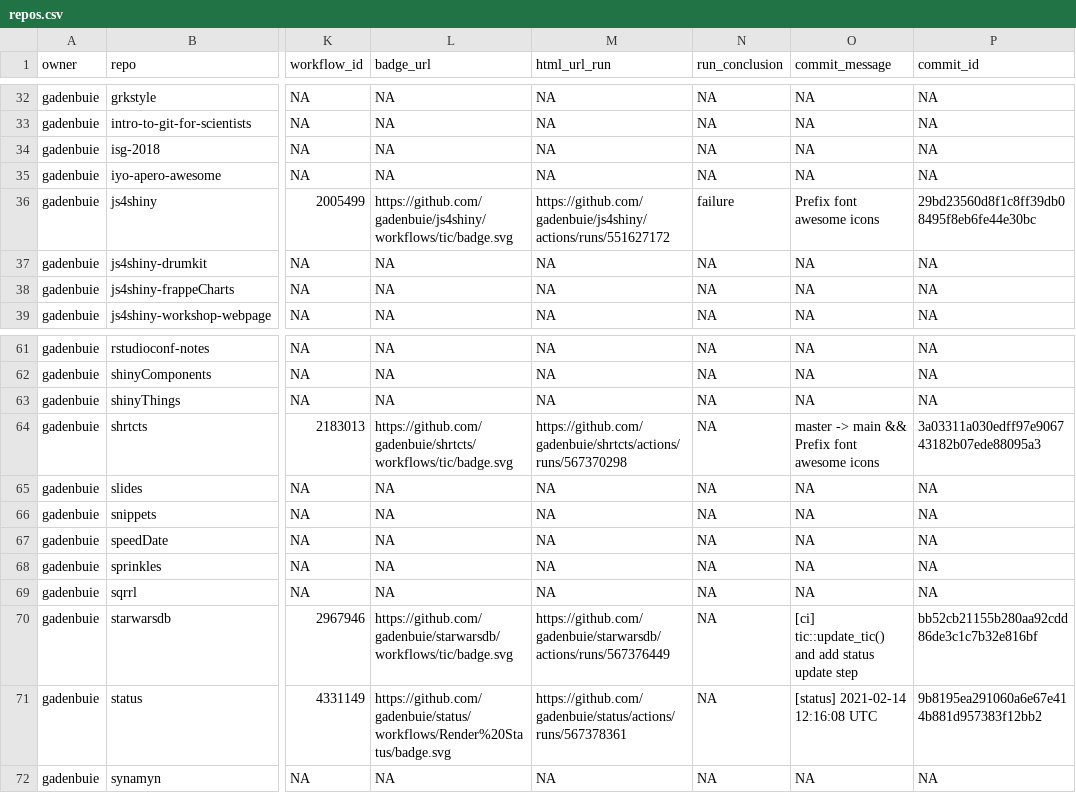
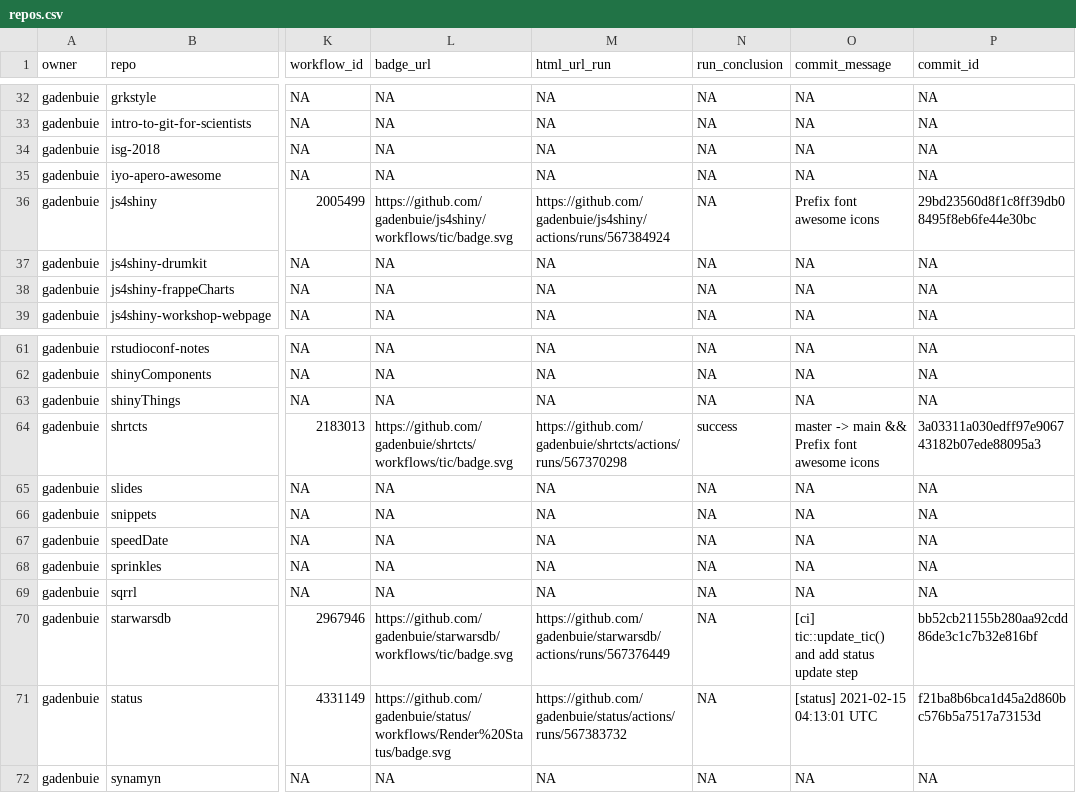
Before and after one commit to gadenbuie/status, a CSV file: repos.csv, drawn as a sheet; only a part is shown, gaps mark what is left out; the diff names each change by its address in the sheet, - before the commit and + after, or states it on an @@ line.

```diff
--- a/repos.csv
+++ b/repos.csv
-M36 (html_url_run): https://github.com/gadenbuie/js4shiny/actions/runs/551627172
+M36 (html_url_run): https://github.com/gadenbuie/js4shiny/actions/runs/567384924
-N36 (run_conclusion): failure
+N36 (run_conclusion): NA
-N64 (run_conclusion): NA
+N64 (run_conclusion): success
-M71 (html_url_run): https://github.com/gadenbuie/status/actions/runs/567378361
+M71 (html_url_run): https://github.com/gadenbuie/status/actions/runs/567383732
-O71 (commit_message): [status] 2021-02-14 12:16:08 UTC
+O71 (commit_message): [status] 2021-02-15 04:13:01 UTC
-P71 (commit_id): 9b8195ea291060a6e67e414b881d957383f12bb2
+P71 (commit_id): f21ba8b6bca1d45a2d860bc576b5a7517a73153d
```
Also changed, not shown: 1 other file.
